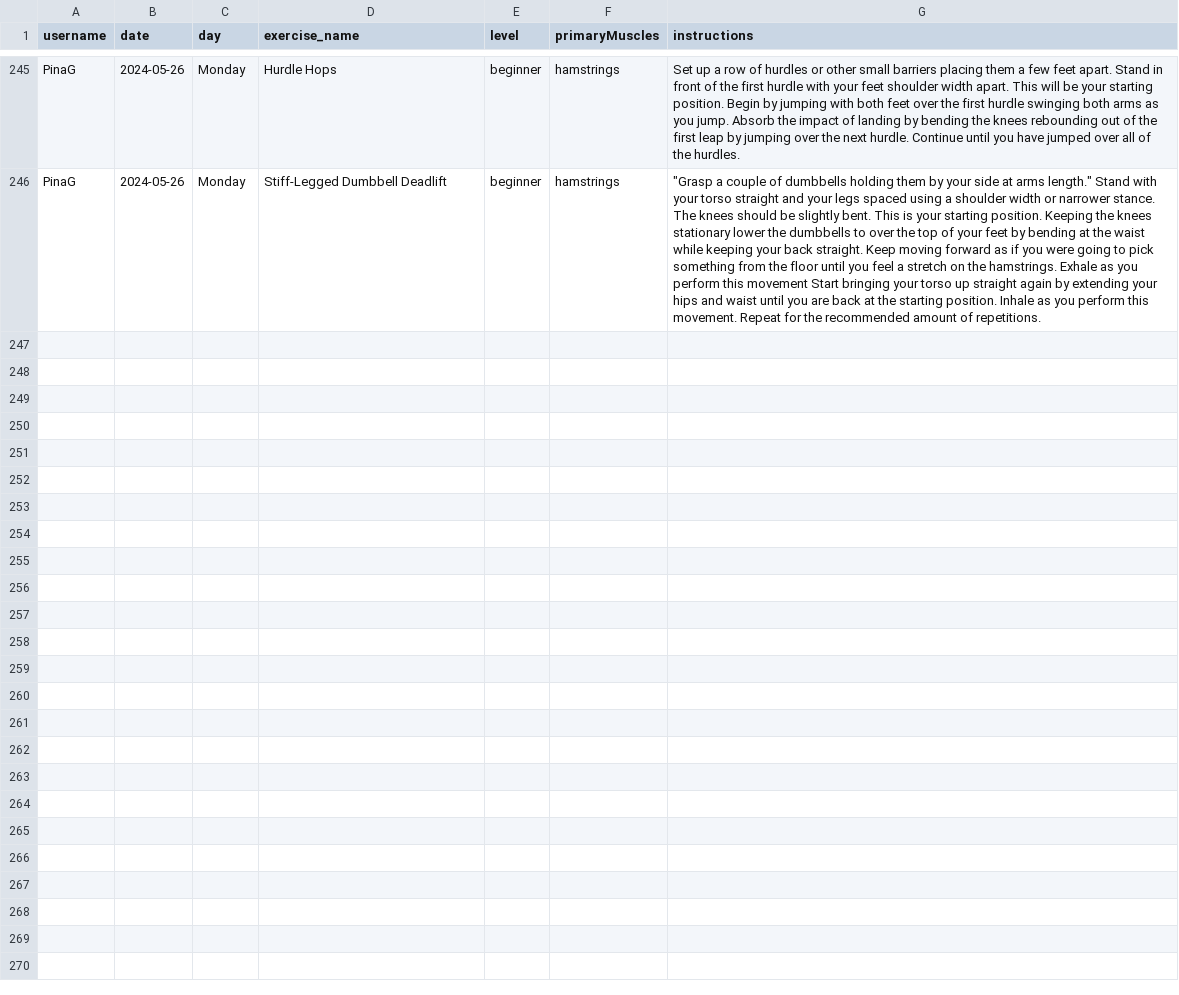
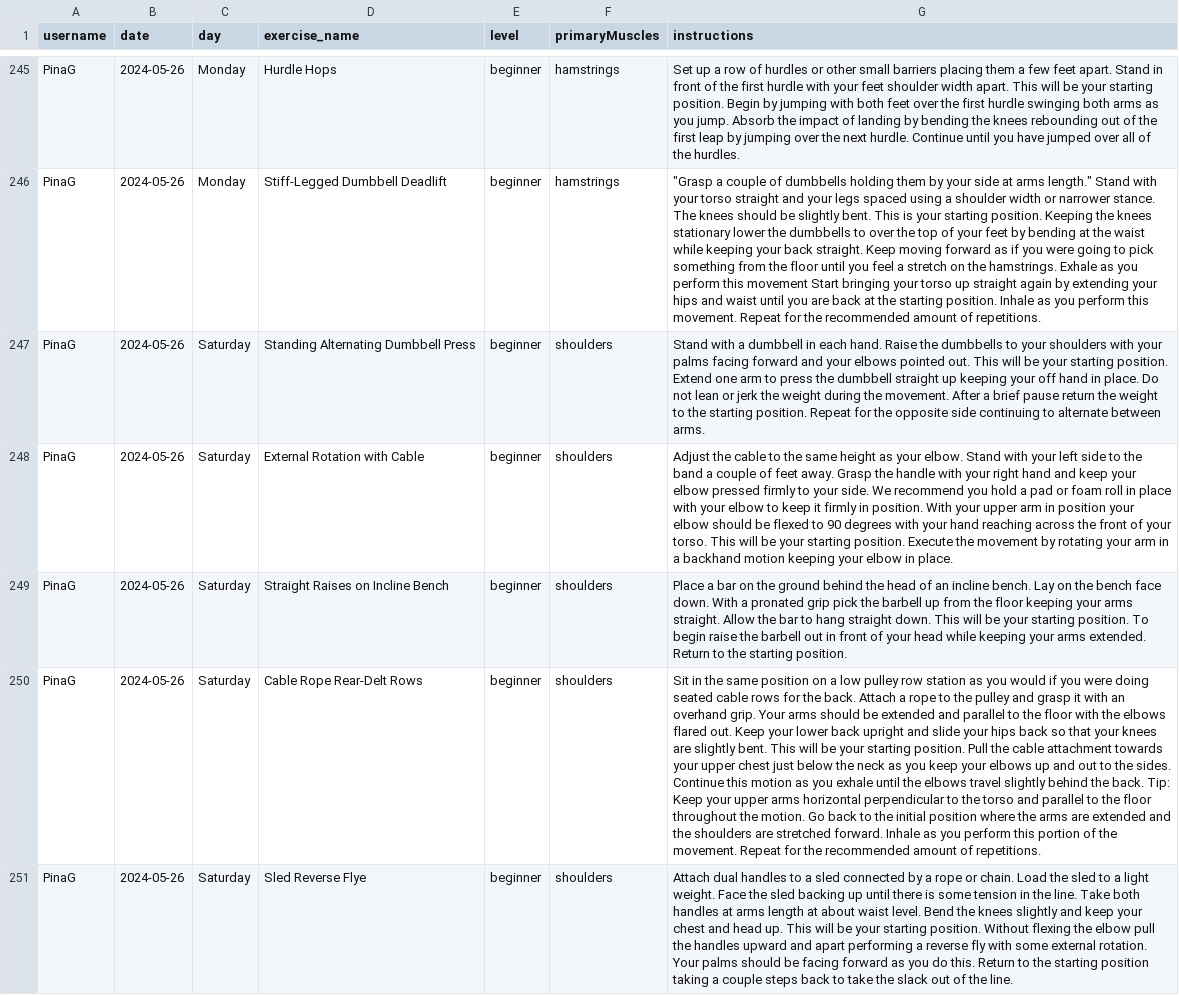
Before and after one commit to PinaGallo/Fit_Through_College_Data, a CSV file: completed_training_plans.csv, drawn as a sheet; only a part is shown, gaps mark what is left out; the diff names each change by its address in the sheet, - before the commit and + after, or states it on an @@ line.

Commit message:
Updated completed training plans

```diff
--- a/completed_training_plans.csv
+++ b/completed_training_plans.csv
+row 247: PinaG | 2024-05-26 | Saturday | Standing Alternating Dumbbell Press | beginner | shoulders | Stand with a dumbbell in each hand. Raise the dumbbells to your shoulders with your palms facing forward and your elbows pointed out. This will be your starting position. Extend one arm to press the dumbbell straight up keeping your off hand in place. Do not lean or jerk the weight during the movement. After a brief pause return the weight to the starting position. Repeat for the opposite side continuing to alternate between arms.
+row 248: PinaG | 2024-05-26 | Saturday | External Rotation with Cable | beginner | shoulders | Adjust the cable to the same height as your elbow. Stand with your left side to the band a couple of feet away. Grasp the handle with your right hand and keep your elbow pressed firmly to your side. We recommend you hold a pad or foam roll in place with your elbow to keep it firmly in position. With your upper arm in position your elbow should be flexed to 90 degrees with your hand reaching across the front of your torso. This will be your starting position. Execute the movement by rotating your arm in a backhand motion keeping your elbow in place.
+row 249: PinaG | 2024-05-26 | Saturday | Straight Raises on Incline Bench | beginner | shoulders | Place a bar on the ground behind the head of an incline bench. Lay on the bench face down. With a pronated grip pick the barbell up from the floor keeping your arms straight. Allow the bar to hang straight down. This will be your starting position. To begin raise the barbell out in front of your head while keeping your arms extended. Return to the starting position.
+row 250: PinaG | 2024-05-26 | Saturday | Cable Rope Rear-Delt Rows | beginner | shoulders | Sit in the same position on a low pulley row station as you would if you were doing seated cable rows for the back. Attach a rope to the pulley and grasp it with an overhand grip. Your arms should be extended and parallel to the floor with the elbows flared out. Keep your lower back upright and slide your hips back so that your knees are slightly bent. This will be your starting position. Pull the cable attachment towards your upper chest just below the neck as you keep your elbows up and out to the sides. Continue this motion as you exhale until the elbows travel slightly behind the back. Tip: Keep your upper arms horizontal perpendicular to the torso and parallel to the floor throughout the motion. Go back to the initial position where the arms are extended and the shoulders are stretched forward. Inhale as you perform this portion of the movement. Repeat for the recommended amount of repetitions.
+row 251: PinaG | 2024-05-26 | Saturday | Sled Reverse Flye | beginner | shoulders | Attach dual handles to a sled connected by a rope or chain. Load the sled to a light weight. Face the sled backing up until there is some tension in the line. Take both handles at arms length at about waist level. Bend the knees slightly and keep your chest and head up. This will be your starting position. Without flexing the elbow pull the handles upward and apart performing a reverse fly with some external rotation. Your palms should be facing forward as you do this. Return to the starting position taking a couple steps back to take the slack out of the line.
```
